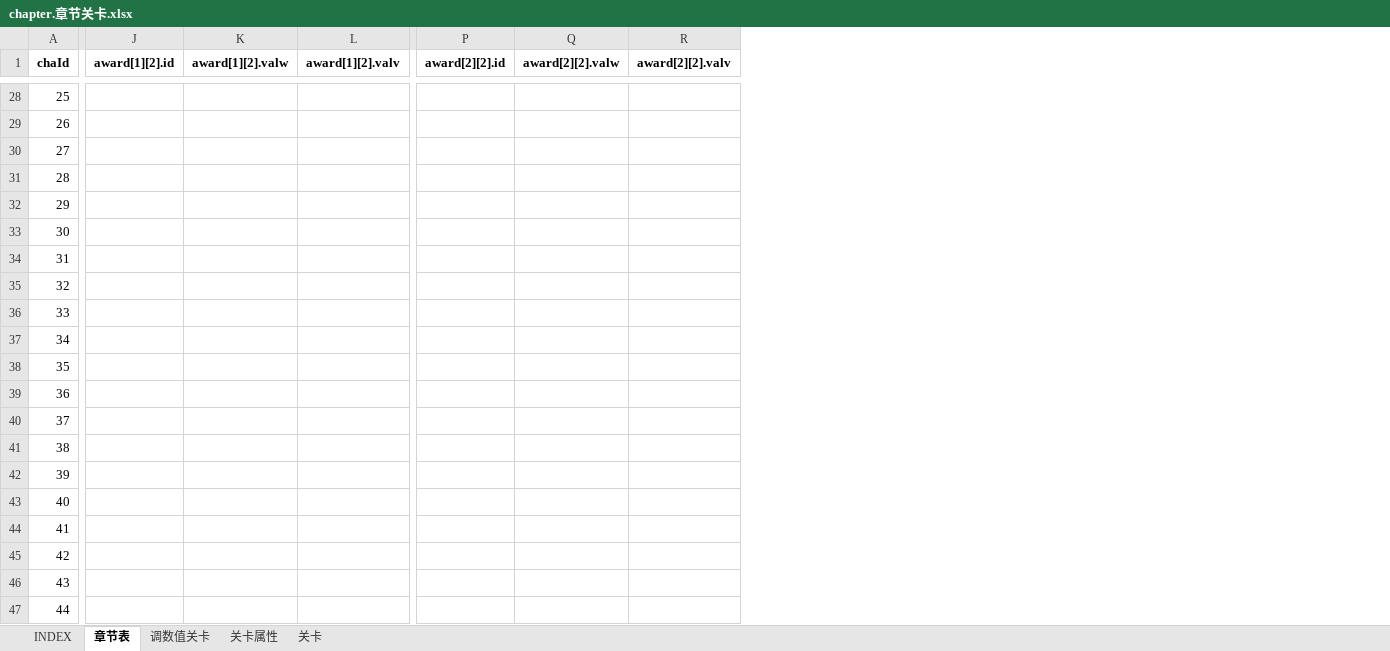
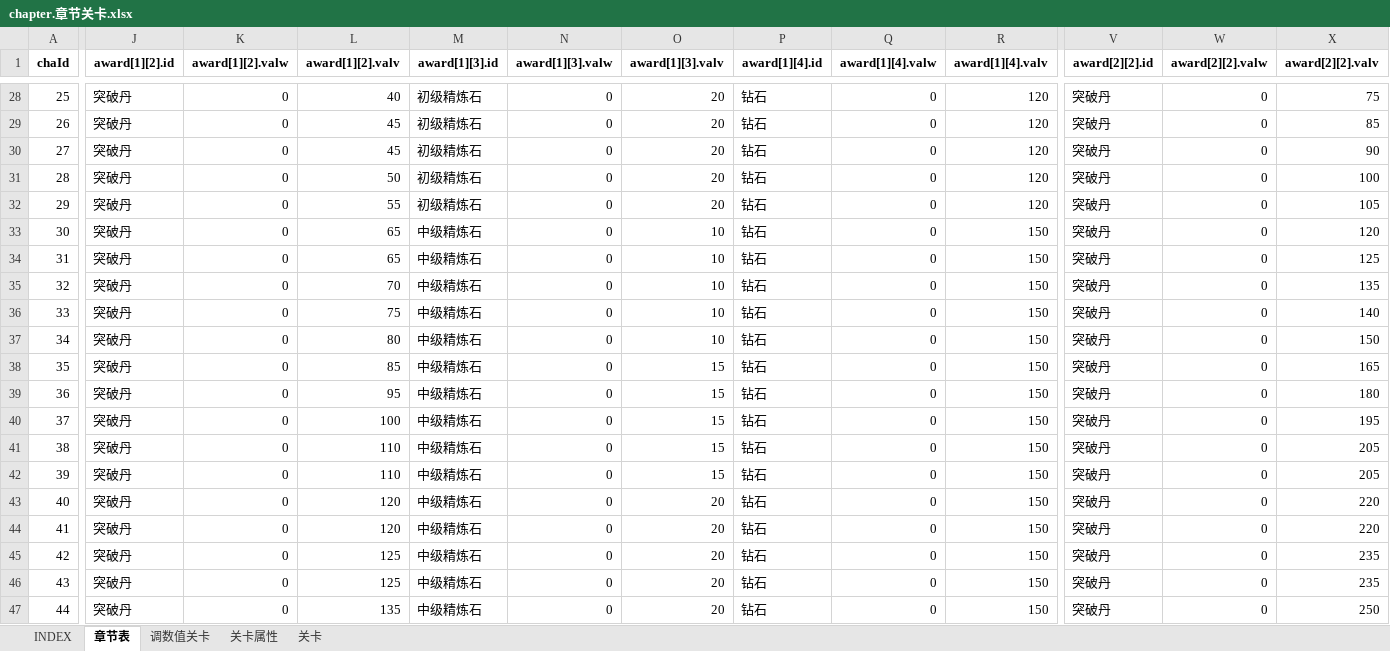
Before and after one commit to hataksumo/UIDesigner, an Excel workbook: Excel/chapter.章节关卡.xlsx, sheet 章节表, drawn as a sheet; only a part is shown, gaps mark what is left out; values as stored, in another font and other column widths than the file's, no borders; addresses are those after the commit; the diff covers the shown part only; the diff names each change by its address in the sheet, - before the commit and + after, or states it on an @@ line.

```diff
--- a/Excel/chapter.章节关卡.xlsx (sheet 章节表)
+++ b/Excel/chapter.章节关卡.xlsx (sheet 章节表)
+column M (award[1][3].id), rows 28-47: 初级精炼石 | 初级精炼石 | 初级精炼石 | 初级精炼石 | 初级精炼石 | 中级精炼石 | 中级精炼石 | 中级精炼石 | 中级精炼石 | 中级精炼石 | 中级精炼石 | 中级精炼石 | 中级精炼石 | 中级精炼石 | 中级精炼石 | 中级精炼石 | 中级精炼石 | 中级精炼石 | 中级精炼石 | 中级精炼石
+column N (award[1][3].valw), rows 28-47: all 0
+column O (award[1][3].valv), rows 28-47: 20 | 20 | 20 | 20 | 20 | 10 | 10 | 10 | 10 | 10 | 15 | 15 | 15 | 15 | 15 | 20 | 20 | 20 | 20 | 20
+column P (award[1][4].id), rows 28-47: all 钻石
+column Q (award[1][4].valw), rows 28-47: all 0
+column R (award[1][4].valv), rows 28-47: 120 | 120 | 120 | 120 | 120 | 150 | 150 | 150 | 150 | 150 | 150 | 150 | 150 | 150 | 150 | 150 | 150 | 150 | 150 | 150
-J28:J47 (award[1][2].id): (empty)
+J28:J47 (award[1][2].id): 突破丹
-K28:K47 (award[1][2].valw): (empty)
+K28:K47 (award[1][2].valw): 0
-L28 (award[1][2].valv): (empty)
+L28 (award[1][2].valv): 40
-V28:V47 (award[2][2].id): (empty)
+V28:V47 (award[2][2].id): 突破丹
-W28:W47 (award[2][2].valw): (empty)
+W28:W47 (award[2][2].valw): 0
-X28 (award[2][2].valv): (empty)
+X28 (award[2][2].valv): 75
-L29:L30 (award[1][2].valv): (empty)
+L29:L30 (award[1][2].valv): 45
-X29 (award[2][2].valv): (empty)
+X29 (award[2][2].valv): 85
-X30 (award[2][2].valv): (empty)
+X30 (award[2][2].valv): 90
-L31 (award[1][2].valv): (empty)
+L31 (award[1][2].valv): 50
-X31 (award[2][2].valv): (empty)
+X31 (award[2][2].valv): 100
-L32 (award[1][2].valv): (empty)
+L32 (award[1][2].valv): 55
-X32 (award[2][2].valv): (empty)
+X32 (award[2][2].valv): 105
-L33:L34 (award[1][2].valv): (empty)
+L33:L34 (award[1][2].valv): 65
-X33 (award[2][2].valv): (empty)
+X33 (award[2][2].valv): 120
-X34 (award[2][2].valv): (empty)
+X34 (award[2][2].valv): 125
-L35 (award[1][2].valv): (empty)
+L35 (award[1][2].valv): 70
-X35 (award[2][2].valv): (empty)
+X35 (award[2][2].valv): 135
-L36 (award[1][2].valv): (empty)
+L36 (award[1][2].valv): 75
-X36 (award[2][2].valv): (empty)
+X36 (award[2][2].valv): 140
-L37 (award[1][2].valv): (empty)
+L37 (award[1][2].valv): 80
-X37 (award[2][2].valv): (empty)
+X37 (award[2][2].valv): 150
-L38 (award[1][2].valv): (empty)
+L38 (award[1][2].valv): 85
-X38 (award[2][2].valv): (empty)
+X38 (award[2][2].valv): 165
-L39 (award[1][2].valv): (empty)
+L39 (award[1][2].valv): 95
-X39 (award[2][2].valv): (empty)
+X39 (award[2][2].valv): 180
-L40 (award[1][2].valv): (empty)
+L40 (award[1][2].valv): 100
-X40 (award[2][2].valv): (empty)
+X40 (award[2][2].valv): 195
-L41:L42 (award[1][2].valv): (empty)
+L41:L42 (award[1][2].valv): 110
-X41:X42 (award[2][2].valv): (empty)
+X41:X42 (award[2][2].valv): 205
-L43:L44 (award[1][2].valv): (empty)
+L43:L44 (award[1][2].valv): 120
-X43:X44 (award[2][2].valv): (empty)
+X43:X44 (award[2][2].valv): 220
-L45:L46 (award[1][2].valv): (empty)
+L45:L46 (award[1][2].valv): 125
-X45:X46 (award[2][2].valv): (empty)
+X45:X46 (award[2][2].valv): 235
-L47 (award[1][2].valv): (empty)
+L47 (award[1][2].valv): 135
-X47 (award[2][2].valv): (empty)
+X47 (award[2][2].valv): 250
```
Also changed, not shown: 6 added columns and 486 edited cells elsewhere in this sheet.
